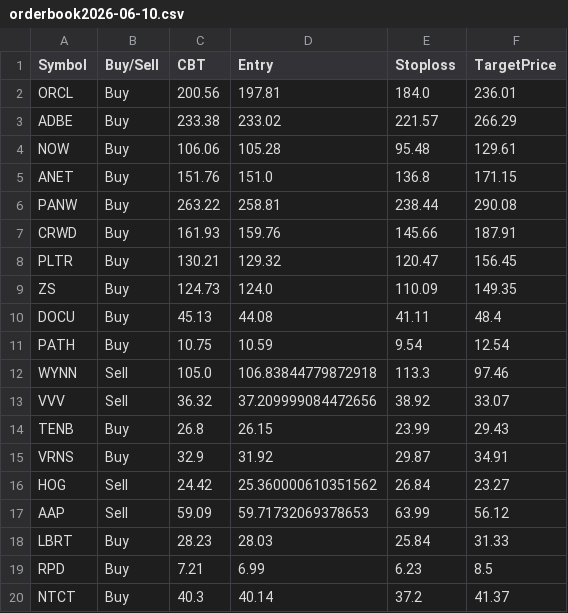
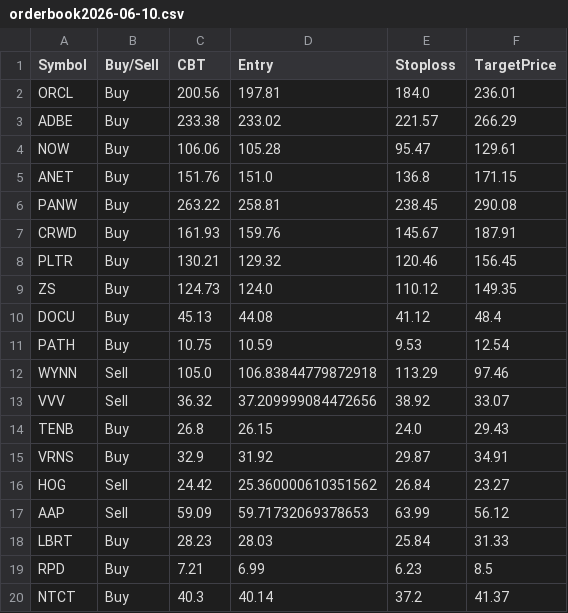
Before and after one commit to faizjio7011-code/trade_signals, a CSV file: orderbook/orderbook2026-06-10.csv, drawn as a sheet.

Commit message:
Upload orderbook2026-06-10.csv

```diff
--- a/orderbook/orderbook2026-06-10.csv
+++ b/orderbook/orderbook2026-06-10.csv
@@ -3,13 +3,13 @@ ORCL,Buy,200.56,197.81,184.0,236.01
 ADBE,Buy,233.38,233.02,221.57,266.29
-NOW,Buy,106.06,105.28,95.48,129.61
+NOW,Buy,106.06,105.28,95.47,129.61
 ANET,Buy,151.76,151.0,136.8,171.15
-PANW,Buy,263.22,258.81,238.44,290.08
-CRWD,Buy,161.93,159.76,145.66,187.91
-PLTR,Buy,130.21,129.32,120.47,156.45
-ZS,Buy,124.73,124.0,110.09,149.35
-DOCU,Buy,45.13,44.08,41.11,48.4
-PATH,Buy,10.75,10.59,9.54,12.54
-WYNN,Sell,105.0,106.83844779872918,113.3,97.46
+PANW,Buy,263.22,258.81,238.45,290.08
+CRWD,Buy,161.93,159.76,145.67,187.91
+PLTR,Buy,130.21,129.32,120.46,156.45
+ZS,Buy,124.73,124.0,110.12,149.35
+DOCU,Buy,45.13,44.08,41.12,48.4
+PATH,Buy,10.75,10.59,9.53,12.54
+WYNN,Sell,105.0,106.83844779872918,113.29,97.46
 VVV,Sell,36.32,37.209999084472656,38.92,33.07
-TENB,Buy,26.8,26.15,23.99,29.43
+TENB,Buy,26.8,26.15,24.0,29.43
 VRNS,Buy,32.9,31.92,29.87,34.91
```
